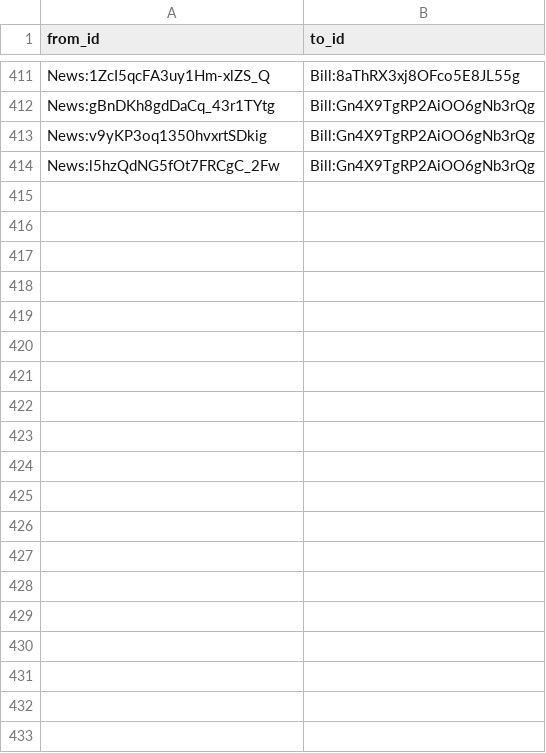
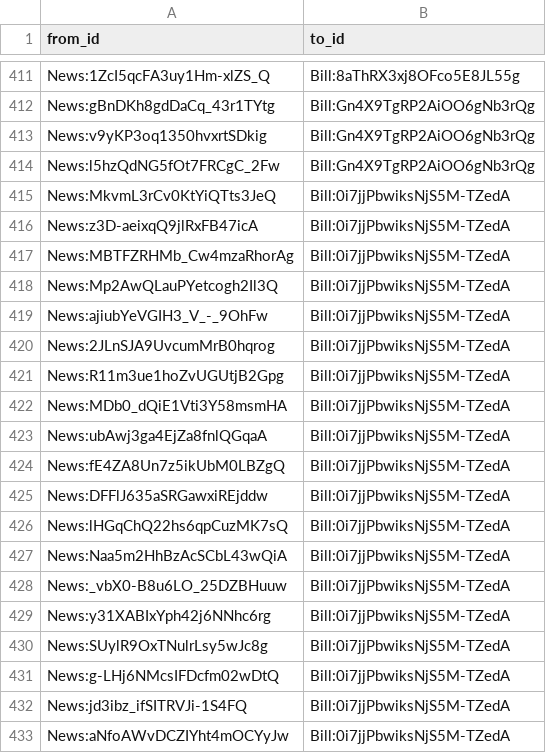
Before and after one commit to politylink/politylink-tools, a CSV file: data/link.csv, drawn as a sheet; only a part is shown, gaps mark what is left out; the diff covers the shown part only; the diff names each change by its address in the sheet, - before the commit and + after, or states it on an @@ line.

Commit message:
update data

```diff
--- a/data/link.csv
+++ b/data/link.csv
+row 415: News:MkvmL3rCv0KtYiQTts3JeQ | Bill:0i7jjPbwiksNjS5M-TZedA
+row 416: News:z3D-aeixqQ9jlRxFB47icA | Bill:0i7jjPbwiksNjS5M-TZedA
+row 417: News:MBTFZRHMb_Cw4mzaRhorAg | Bill:0i7jjPbwiksNjS5M-TZedA
+row 418: News:Mp2AwQLauPYetcogh2Il3Q | Bill:0i7jjPbwiksNjS5M-TZedA
+row 419: News:ajiubYeVGIH3_V_-_9OhFw | Bill:0i7jjPbwiksNjS5M-TZedA
+row 420: News:2JLnSJA9UvcumMrB0hqrog | Bill:0i7jjPbwiksNjS5M-TZedA
+row 421: News:R11m3ue1hoZvUGUtjB2Gpg | Bill:0i7jjPbwiksNjS5M-TZedA
+row 422: News:MDb0_dQiE1Vti3Y58msmHA | Bill:0i7jjPbwiksNjS5M-TZedA
+row 423: News:ubAwj3ga4EjZa8fnlQGqaA | Bill:0i7jjPbwiksNjS5M-TZedA
+row 424: News:fE4ZA8Un7z5ikUbM0LBZgQ | Bill:0i7jjPbwiksNjS5M-TZedA
+row 425: News:DFFlJ635aSRGawxiREjddw | Bill:0i7jjPbwiksNjS5M-TZedA
+row 426: News:lHGqChQ22hs6qpCuzMK7sQ | Bill:0i7jjPbwiksNjS5M-TZedA
+row 427: News:Naa5m2HhBzAcSCbL43wQiA | Bill:0i7jjPbwiksNjS5M-TZedA
+row 428: News:_vbX0-B8u6LO_25DZBHuuw | Bill:0i7jjPbwiksNjS5M-TZedA
+row 429: News:y31XABIxYph42j6NNhc6rg | Bill:0i7jjPbwiksNjS5M-TZedA
+row 430: News:SUylR9OxTNulrLsy5wJc8g | Bill:0i7jjPbwiksNjS5M-TZedA
+row 431: News:g-LHj6NMcsIFDcfm02wDtQ | Bill:0i7jjPbwiksNjS5M-TZedA
+row 432: News:jd3ibz_ifSITRVJi-1S4FQ | Bill:0i7jjPbwiksNjS5M-TZedA
+row 433: News:aNfoAWvDCZIYht4mOCYyJw | Bill:0i7jjPbwiksNjS5M-TZedA
```
Also changed, not shown: 10 added rows elsewhere in this file.
